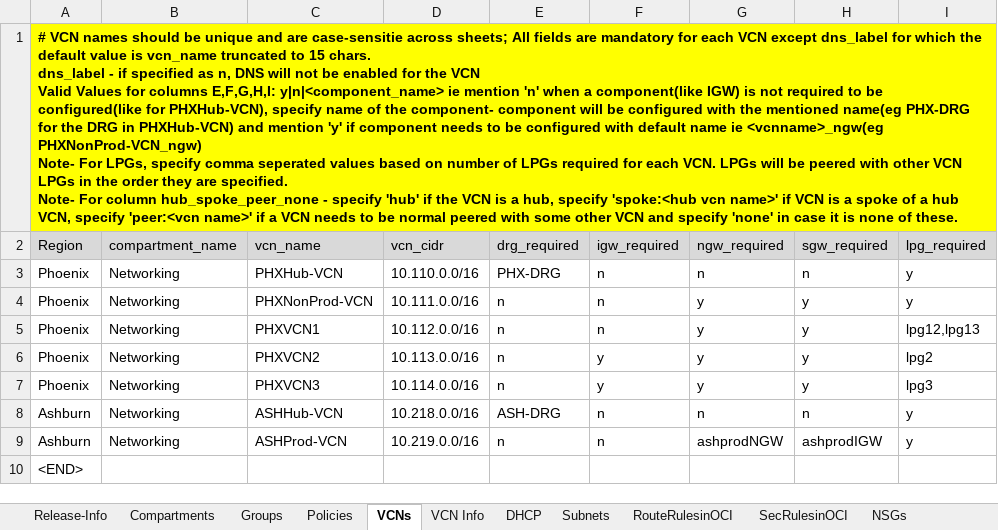
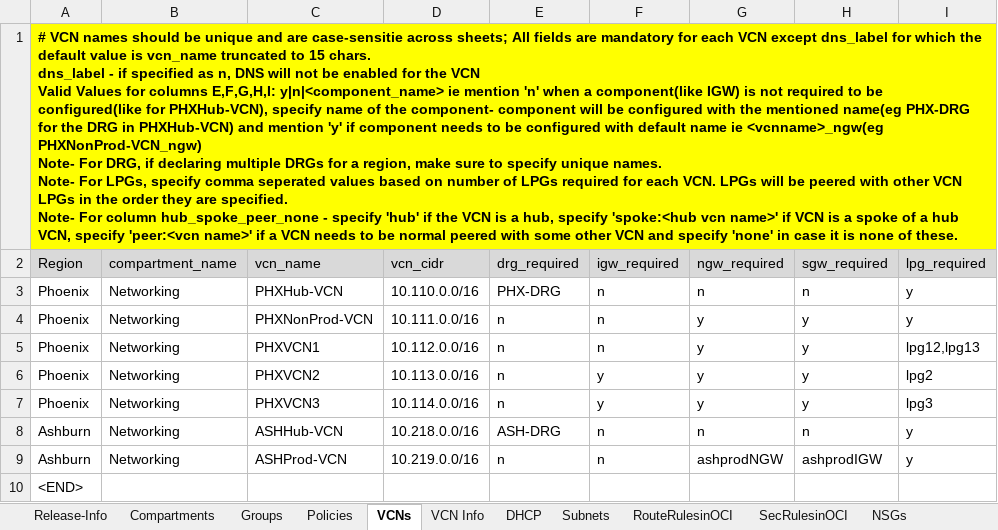
Before and after one commit to oracle-devrel/cd3-automation-toolkit, an Excel workbook: oci_tenancy/SetUpOCI_Via_TF/example/CD3-template.xlsx, sheet VCNs, drawn as a sheet; only a part is shown; values as stored, in another font and other column widths than the file's, no borders; ↵ is a line break in a cell; the diff names each change by its address in the sheet, - before the commit and + after, or states it on an @@ line.

Commit message:
Support for Non GreenField Tenancies - updated to create DRG without vcn name in TF var and updated policies to refernce comp using var. instead of oci

```diff
--- a/oci_tenancy/SetUpOCI_Via_TF/example/CD3-template.xlsx (sheet VCNs)
+++ b/oci_tenancy/SetUpOCI_Via_TF/example/CD3-template.xlsx (sheet VCNs)
-A1 (Region): …Note- For LPGs, specify…
+A1 (Region): …Note- For DRG, if declaring multiple DRGs for a region, make sure to specify unique names. ↵ Note- For LPGs, specify…
```
Also changed, not shown: 6 other files.
